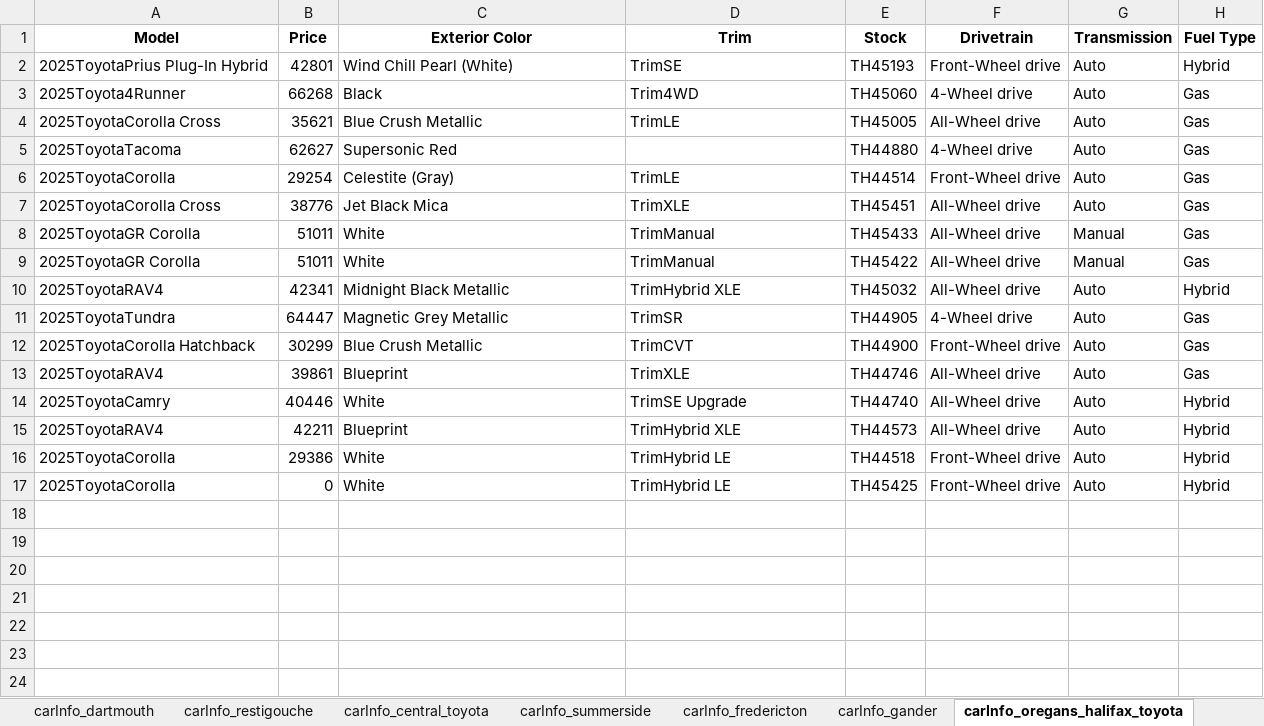
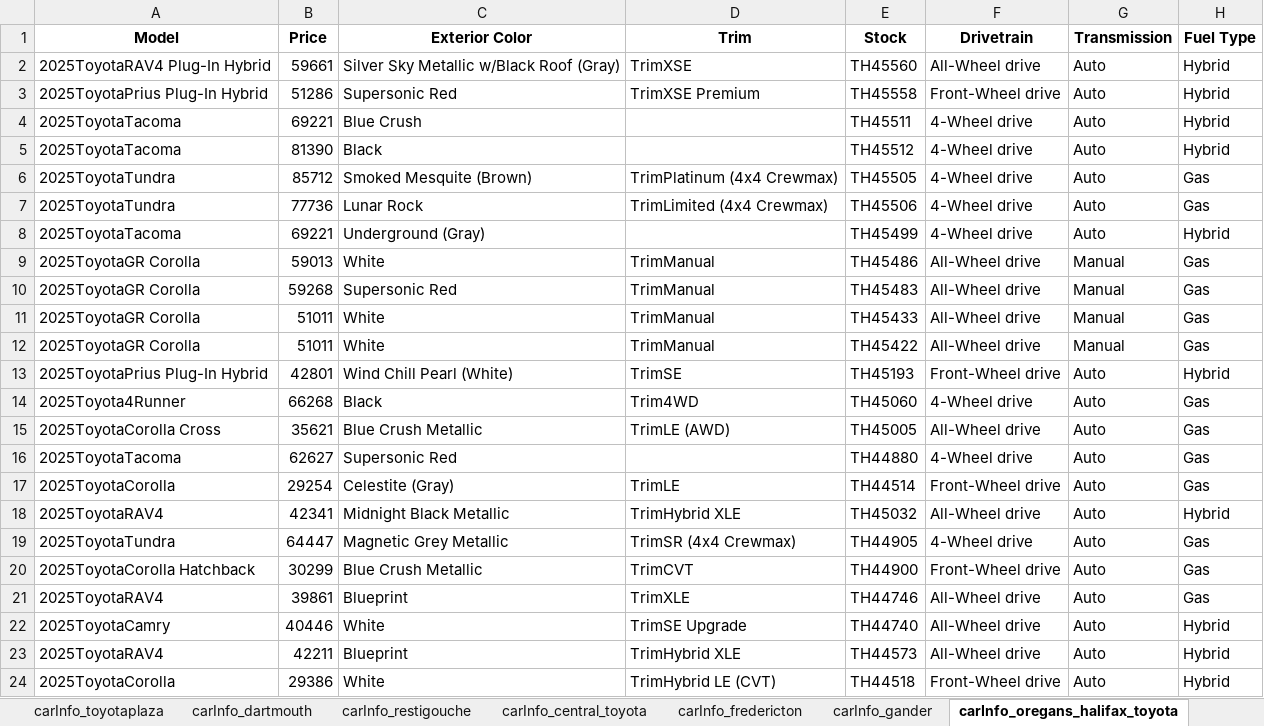
Before and after one commit to gitony0101/X4DS, an Excel workbook: Projects/scrapping_py/MaritimeToyota.xlsx, sheet carInfo_oregans_halifax_toyota, drawn as a sheet; values as stored, in another font and other column widths than the file's, no borders; removed rows and columns are numbered as before the commit, all else as after; the diff names each change by its address in the sheet, - before the commit and + after, or states it on an @@ line.

```diff
--- a/Projects/scrapping_py/MaritimeToyota.xlsx (sheet carInfo_oregans_halifax_toyota)
+++ b/Projects/scrapping_py/MaritimeToyota.xlsx (sheet carInfo_oregans_halifax_toyota)
-sheet tab: carInfo_summerside
+row 2: 2025ToyotaRAV4 Plug-In Hybrid | 59661 | Silver Sky Metallic w/Black Roof (Gray) | TrimXSE | TH45560 | All-Wheel drive | Auto | Hybrid
+row 3: 2025ToyotaPrius Plug-In Hybrid | 51286 | Supersonic Red | TrimXSE Premium | TH45558 | Front-Wheel drive | Auto | Hybrid
+row 4: 2025ToyotaTacoma | 69221 | Blue Crush |  | TH45511 | 4-Wheel drive | Auto | Hybrid
+row 5: 2025ToyotaTacoma | 81390 | Black |  | TH45512 | 4-Wheel drive | Auto | Hybrid
+row 6: 2025ToyotaTundra | 85712 | Smoked Mesquite (Brown) | TrimPlatinum (4x4 Crewmax) | TH45505 | 4-Wheel drive | Auto | Gas
+row 7: 2025ToyotaTundra | 77736 | Lunar Rock | TrimLimited (4x4 Crewmax) | TH45506 | 4-Wheel drive | Auto | Gas
+row 8: 2025ToyotaTacoma | 69221 | Underground (Gray) |  | TH45499 | 4-Wheel drive | Auto | Hybrid
+row 9: 2025ToyotaGR Corolla | 59013 | White | TrimManual | TH45486 | All-Wheel drive | Manual | Gas
+row 10: 2025ToyotaGR Corolla | 59268 | Supersonic Red | TrimManual | TH45483 | All-Wheel drive | Manual | Gas
@@ row 8 moved to row 11: 2025ToyotaGR Corolla @@
@@ row 9 moved to row 12: 2025ToyotaGR Corolla @@
-D15 (Trim): TrimLE
+D15 (Trim): TrimLE (AWD)
-row 7: 2025ToyotaCorolla Cross | 38776 | Jet Black Mica | TrimXLE | TH45451 | All-Wheel drive | Auto | Gas
-D19 (Trim): TrimSR
+D19 (Trim): TrimSR (4x4 Crewmax)
-D24 (Trim): TrimHybrid LE
+D24 (Trim): TrimHybrid LE (CVT)
-row 17: 2025ToyotaCorolla | 0 | White | TrimHybrid LE | TH45425 | Front-Wheel drive | Auto | Hybrid
```
Also changed, not shown: sheet data_part_1, sheet carInfo_toyotaplaza, sheet carInfo_gander, sheet carInfo_central_toyota, sheet carInfo_edmundston, sheet carInfo_anchor, 4 more sheets, Projects/scrapping_js/lexus_maritime/Lexus_Inventory.xlsx, 4 other files.
